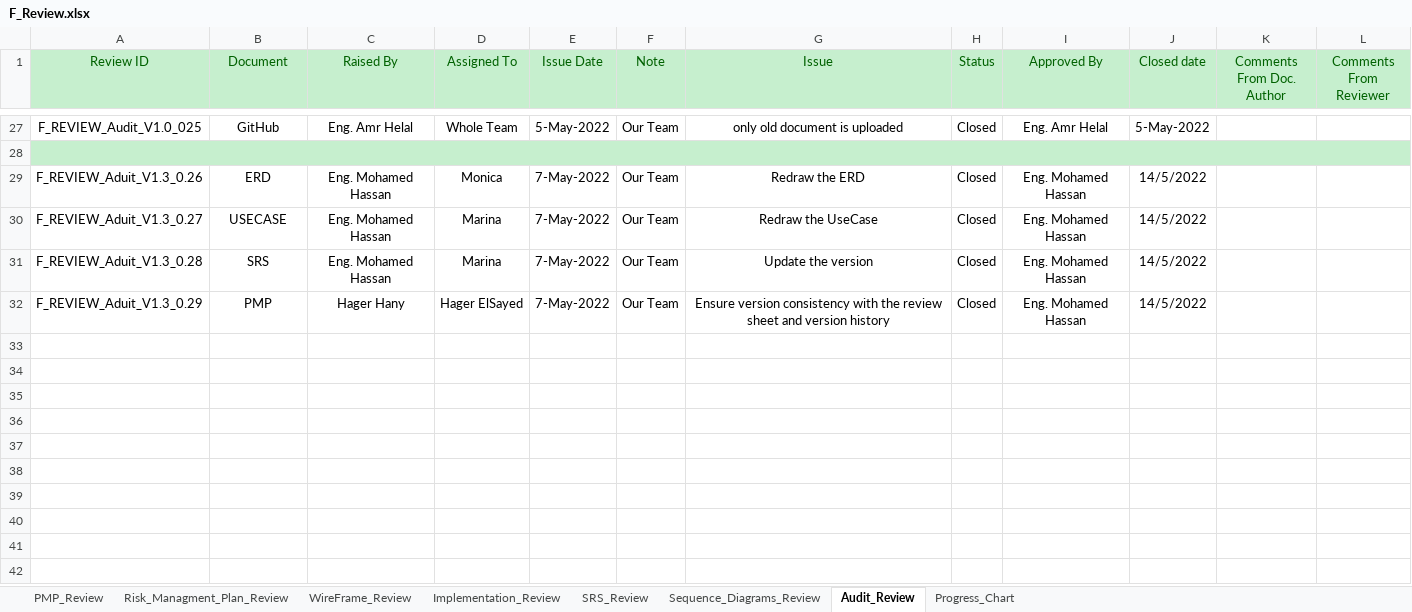
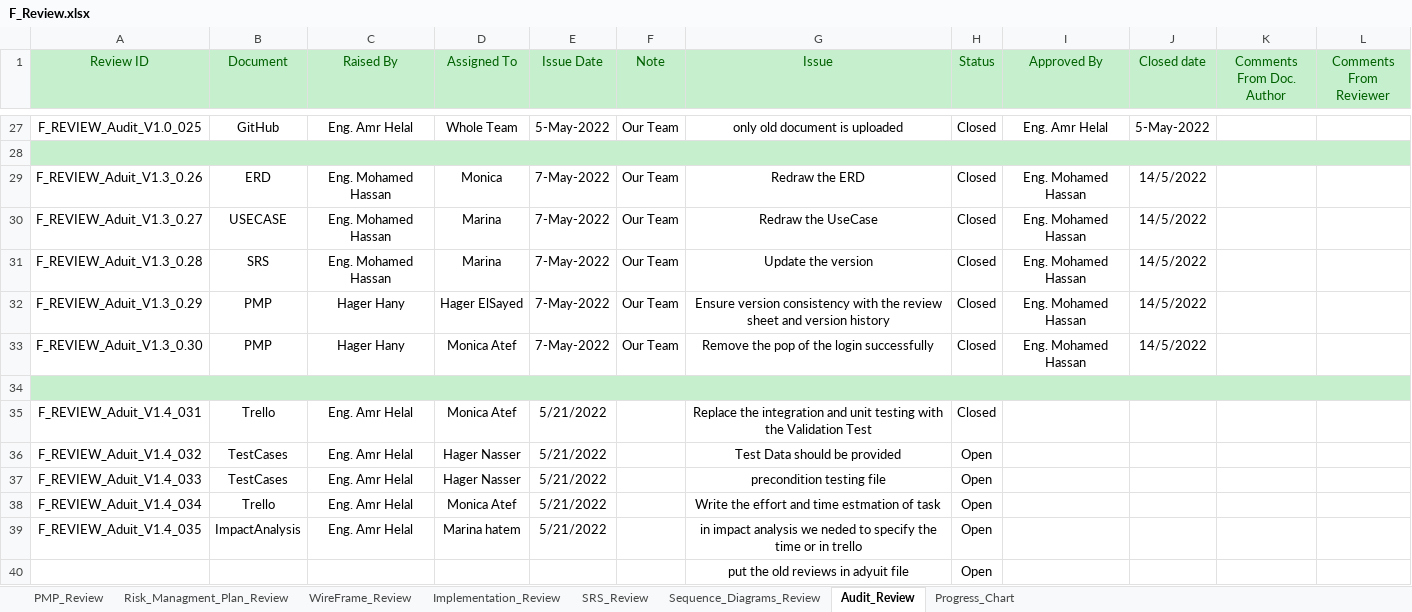
Before and after one commit to Aml-Nasser/QA_Foodies, an Excel workbook: Monitor and Control/F_Review.xlsx, sheet Audit_Review, drawn as a sheet; only a part is shown, gaps mark what is left out; values as stored, in another font and other column widths than the file's, no borders; conditional formats not drawn; the diff names each change by its address in the sheet, - before the commit and + after, or states it on an @@ line.

Commit message:
Update review file

```diff
--- a/Monitor and Control/F_Review.xlsx (sheet Audit_Review)
+++ b/Monitor and Control/F_Review.xlsx (sheet Audit_Review)
+row 33: F_REVIEW_Aduit_V1.3_0.30 | PMP | Hager Hany | Monica Atef | 7-May-2022 | Our Team | Remove the pop of the login successfully | Closed | Eng. Mohamed Hassan | 14/5/2022
+row 34: (empty)
+row 35: F_REVIEW_Aduit_V1.4_031 | Trello | Eng. Amr Helal | Monica Atef | 5/21/2022 |  | Replace the integration and unit testing with the Validation Test | Closed
+row 36: F_REVIEW_Aduit_V1.4_032 | TestCases | Eng. Amr Helal | Hager Nasser | 5/21/2022 |  | Test Data should be provided | Open
+row 37: F_REVIEW_Aduit_V1.4_033 | TestCases | Eng. Amr Helal | Hager Nasser | 5/21/2022 |  | precondition testing file | Open
+row 38: F_REVIEW_Aduit_V1.4_034 | Trello | Eng. Amr Helal | Monica Atef | 5/21/2022 |  | Write the effort and time estmation of task | Open
+row 39: F_REVIEW_Aduit_V1.4_035 | ImpactAnalysis | Eng. Amr Helal | Marina hatem | 5/21/2022 |  | in impact analysis we neded to specify the time or in trello | Open
+row 40:  |  |  |  |  |  | put the old reviews in adyuit file | Open
```
Also changed, not shown: sheet Progress_Chart, charts or pictures.
